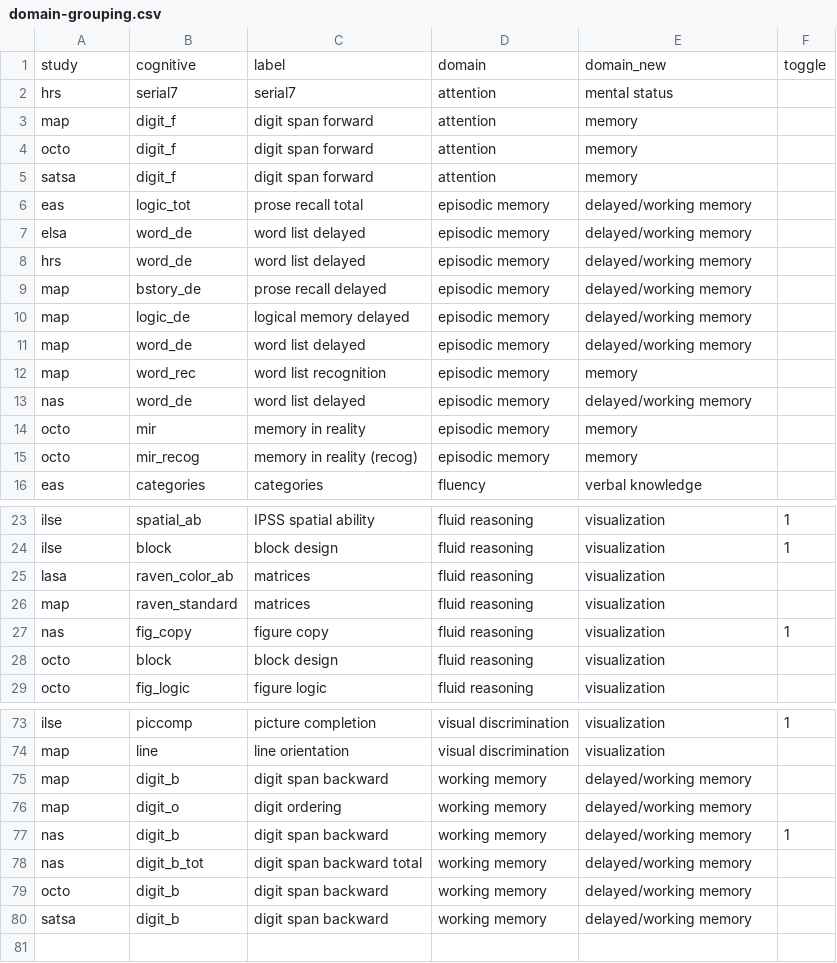
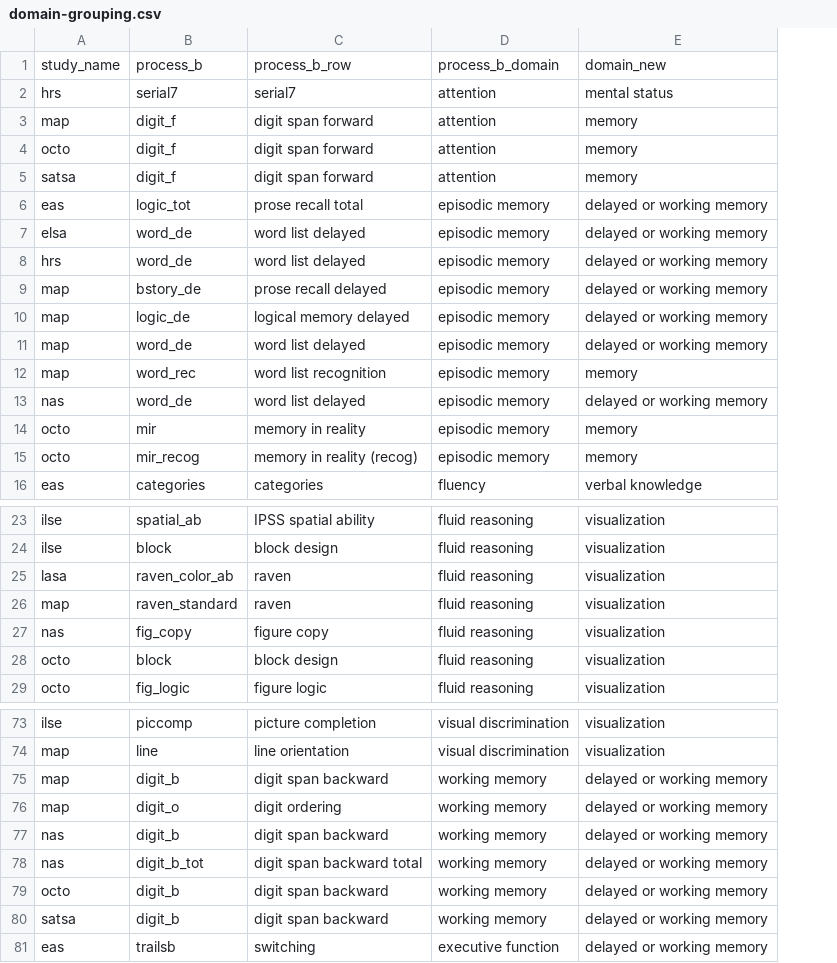
Before and after one commit to IALSA/IALSA-2015-Portland, a CSV file: reports/correlation-3/domain-grouping.csv, drawn as a sheet; only a part is shown, gaps mark what is left out; removed rows and columns are numbered as before the commit, all else as after; the diff covers the shown part only; the diff names each change by its address in the sheet, - before the commit and + after, or states it on an @@ line.

Commit message:
stable domain grouping
simplified version. This requires further work. Specifically, you need
to separate the typo correction from domain grouping.

```diff
--- a/reports/correlation-3/domain-grouping.csv
+++ b/reports/correlation-3/domain-grouping.csv
-column F, rows 23-27: 1 | 1 |  |  | 1; rows 73-77: 1 |  |  |  | 1
-row 1: study | cognitive | label | domain | domain_new | toggle
+row 1: study_name | process_b | process_b_row | process_b_domain | domain_new
-E6:E11: delayed/working memory
+E6:E11: delayed or working memory
-E13: delayed/working memory
+E13: delayed or working memory
-C25:C26: matrices
+C25:C26: raven
-E75:E80: delayed/working memory
+E75:E80: delayed or working memory
+row 81: eas | trailsb | switching | executive function | delayed or working memory
```
Also changed, not shown: 1 edited cell elsewhere in this file.
